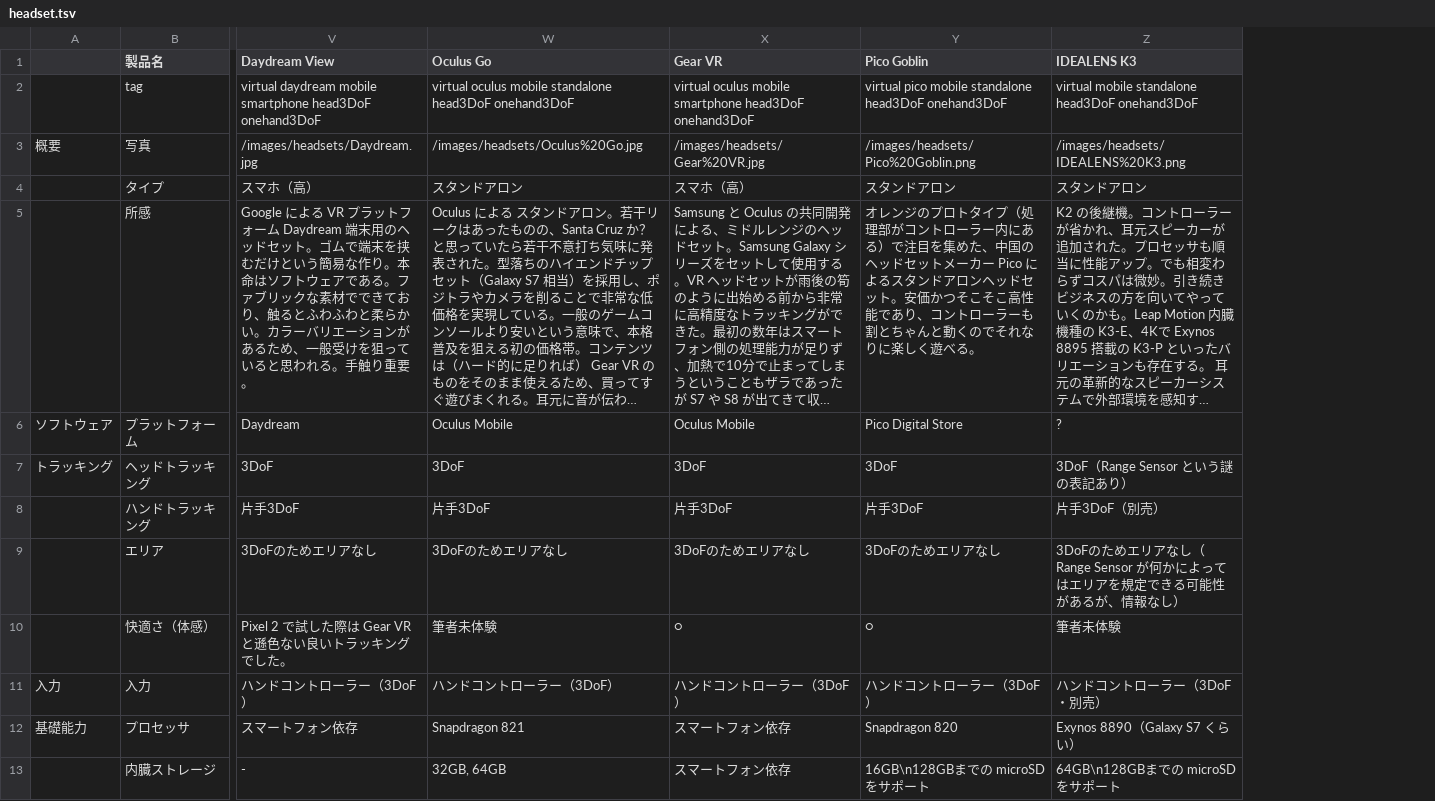
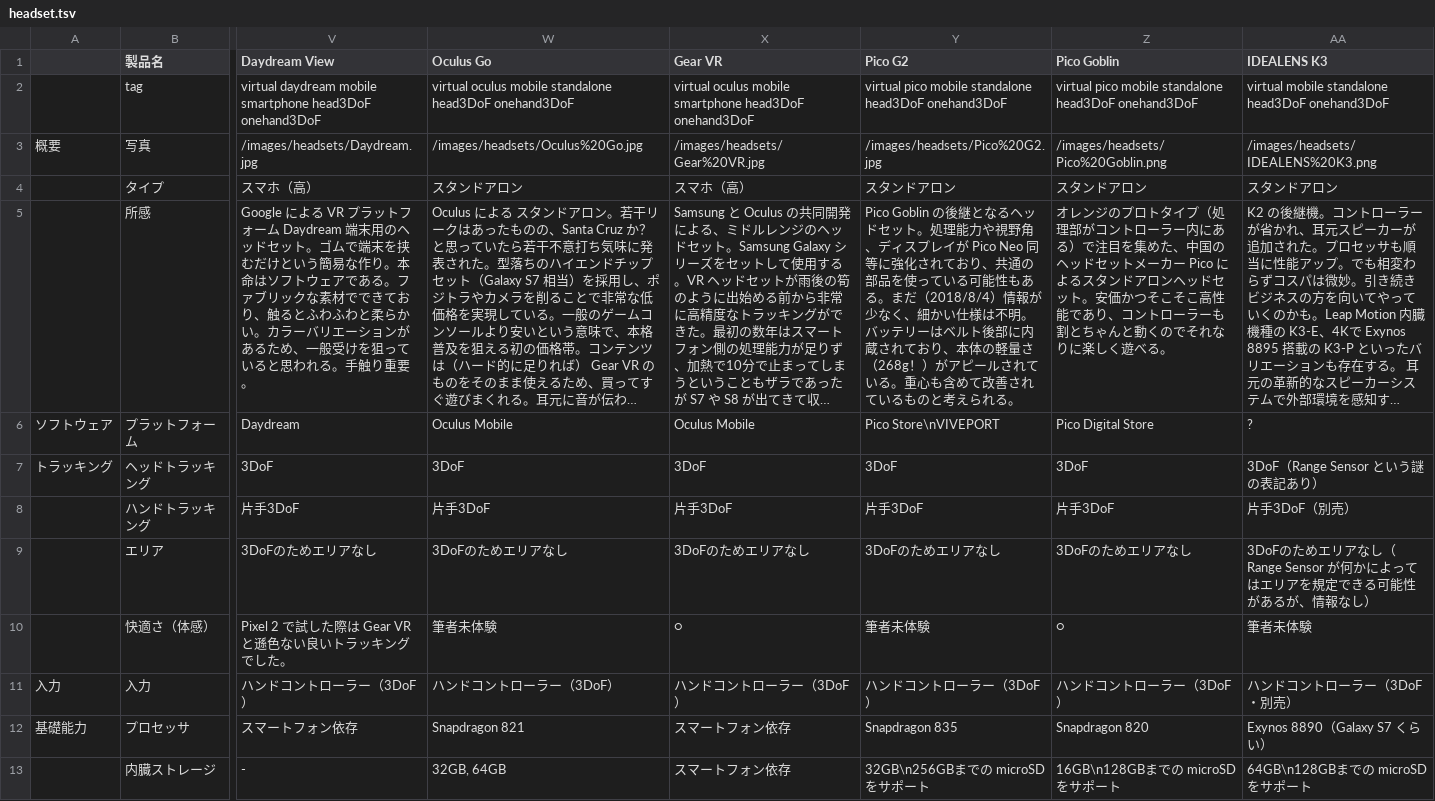
Before and after one commit to yutokun/XR-Headset-Comparison, a TSV file: headset.tsv, drawn as a sheet; only a part is shown, gaps mark what is left out; long unchanged cells end in …; the diff names each change by its address in the sheet, - before the commit and + after, or states it on an @@ line.

Commit message:
Pico G2 を追加しました。

```diff
--- a/headset.tsv
+++ b/headset.tsv
+column Y (Pico G2), rows 2-13: virtual pico mobile standalone head3DoF onehand3DoF | /images/headsets/Pico%20G2.jpg | スタンドアロン | Pico Goblin の後継となるヘッドセット。処理能力や視野角、ディスプレイが Pico Neo 同等に強化されており、共通の部品を使っている可能性もある。まだ（2018/8/4）情報が少なく、細かい仕様は不明。バッテリーはベルト後部に内蔵されており、本体の軽量さ（268g！）がアピールされている。重心も含めて改善されているものと考えられる。 | Pico Store\nVIVEPORT | 3DoF | 片手3DoF | 3DoFのためエリアなし | 筆者未体験 | ハンドコントローラー（3DoF） | Snapdragon 835 | 32GB\n256GBまでの microSD をサポート
```
Also changed, not shown: 1 other file.
